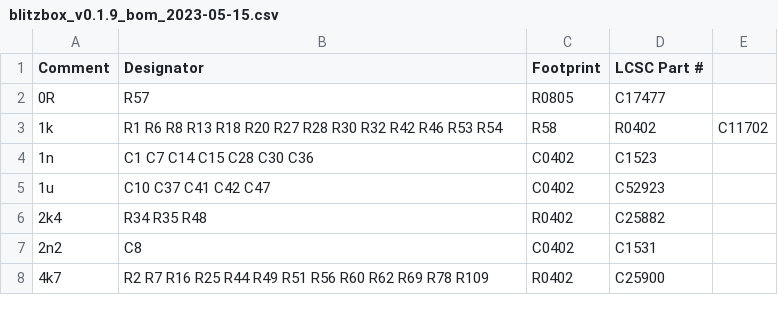
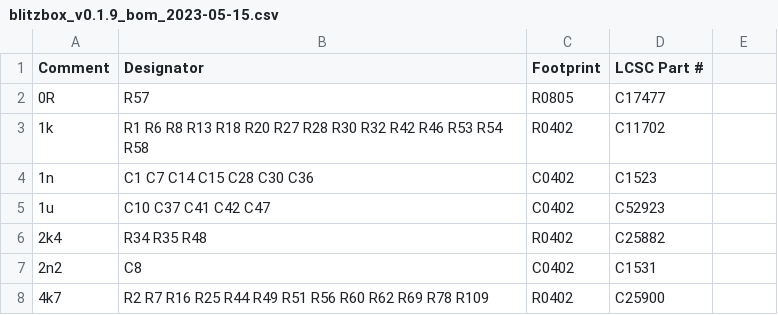
Before and after one commit to oelprinz-org/BlitzboxBL49sp, a CSV file: fabrication/V0.1.9/blitzbox_v0.1.9_bom_2023-05-15.csv, drawn as a sheet; only a part is shown; removed rows and columns are numbered as before the commit, all else as after; the diff names each change by its address in the sheet, - before the commit and + after, or states it on an @@ line.

Commit message:
Update blitzbox_v0.1.9_bom_2023-05-15.csv

```diff
--- a/fabrication/V0.1.9/blitzbox_v0.1.9_bom_2023-05-15.csv
+++ b/fabrication/V0.1.9/blitzbox_v0.1.9_bom_2023-05-15.csv
-row 3: 1k | R1 R6 R8 R13 R18 R20 R27 R28 R30 R32 R42 R46 R53 R54 | R58 | R0402 | C11702
+row 3: 1k | R1 R6 R8 R13 R18 R20 R27 R28 R30 R32 R42 R46 R53 R54 R58 | R0402 | C11702
```
